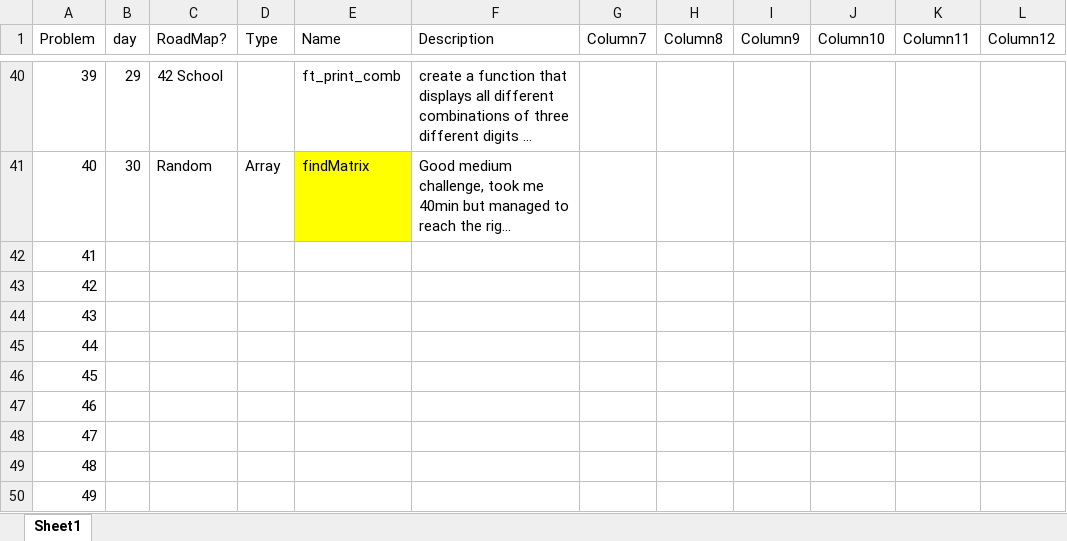
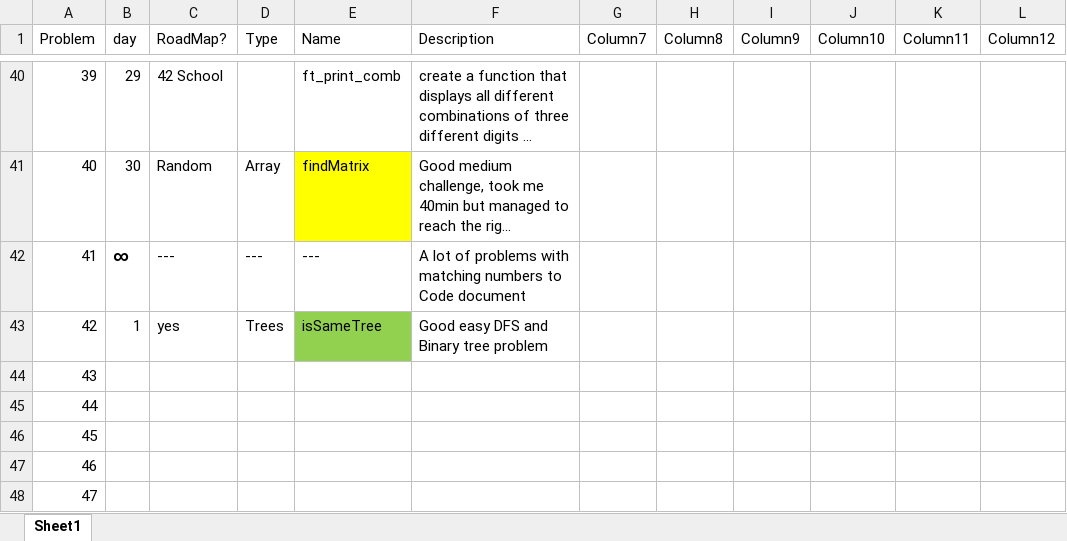
Before and after one commit to Amaralesco/LeetCode-Progress, an Excel workbook: Notes.xlsx, sheet Sheet1, drawn as a sheet; only a part is shown, gaps mark what is left out; the shorter side is filled out with more unchanged rows; long unchanged cells end in …; values as stored, in another font and other column widths than the file's, no borders; conditional formats and table styles not drawn; the diff names each change by its address in the sheet, - before the commit and + after, or states it on an @@ line.

Commit message:
042 #100 Identical Tree

```diff
--- a/Notes.xlsx (sheet Sheet1)
+++ b/Notes.xlsx (sheet Sheet1)
-B42 (day): (empty)
+B42 (day): ∞
-C42 (RoadMap?): (empty)
+C42 (RoadMap?): ---
-D42 (Type): (empty)
+D42 (Type): ---
-E42 (Name): (empty)
+E42 (Name): ---
-F42 (Description): (empty)
+F42 (Description): A lot of problems with matching numbers to Code document
-B43 (day): (empty)
+B43 (day): 1
-C43 (RoadMap?): (empty)
+C43 (RoadMap?): yes
-D43 (Type): (empty)
+D43 (Type): Trees
-E43 (Name): (empty)
+E43 (Name): isSameTree
-E43 fill: none
+E43 fill: #92D050
-F43 (Description): (empty)
+F43 (Description): Good easy DFS and Binary tree problem
```
Also changed, not shown: 1 other file.
